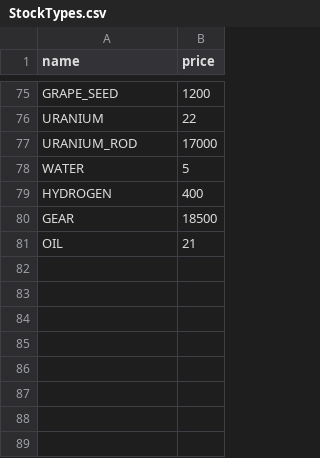
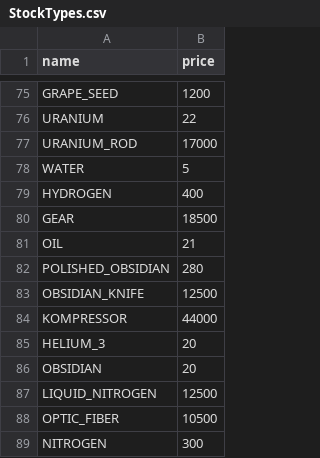
Before and after one commit to BlackCraze/GameResourceBot, a CSV file: src/main/resources/StockTypes.csv, drawn as a sheet; only a part is shown, gaps mark what is left out; the diff names each change by its address in the sheet, - before the commit and + after, or states it on an @@ line.

```diff
--- a/src/main/resources/StockTypes.csv
+++ b/src/main/resources/StockTypes.csv
+row 82: POLISHED_OBSIDIAN | 280
+row 83: OBSIDIAN_KNIFE | 12500
+row 84: KOMPRESSOR | 44000
+row 85: HELIUM_3 | 20
+row 86: OBSIDIAN | 20
+row 87: LIQUID_NITROGEN | 12500
+row 88: OPTIC_FIBER | 10500
+row 89: NITROGEN | 300
```
Also changed, not shown: 2 other files.
